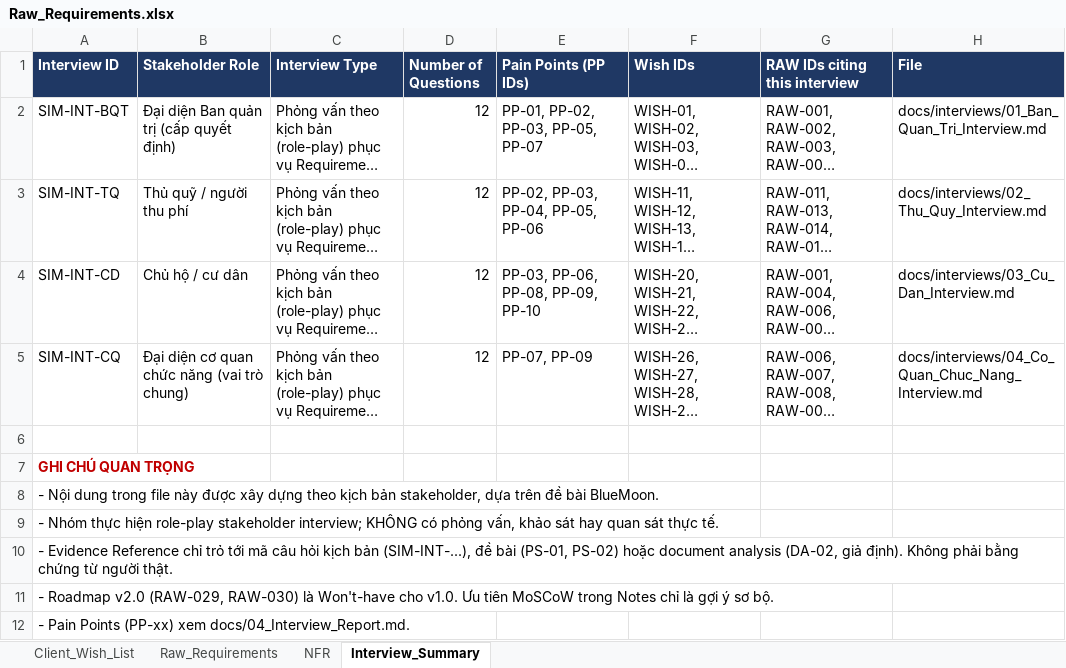
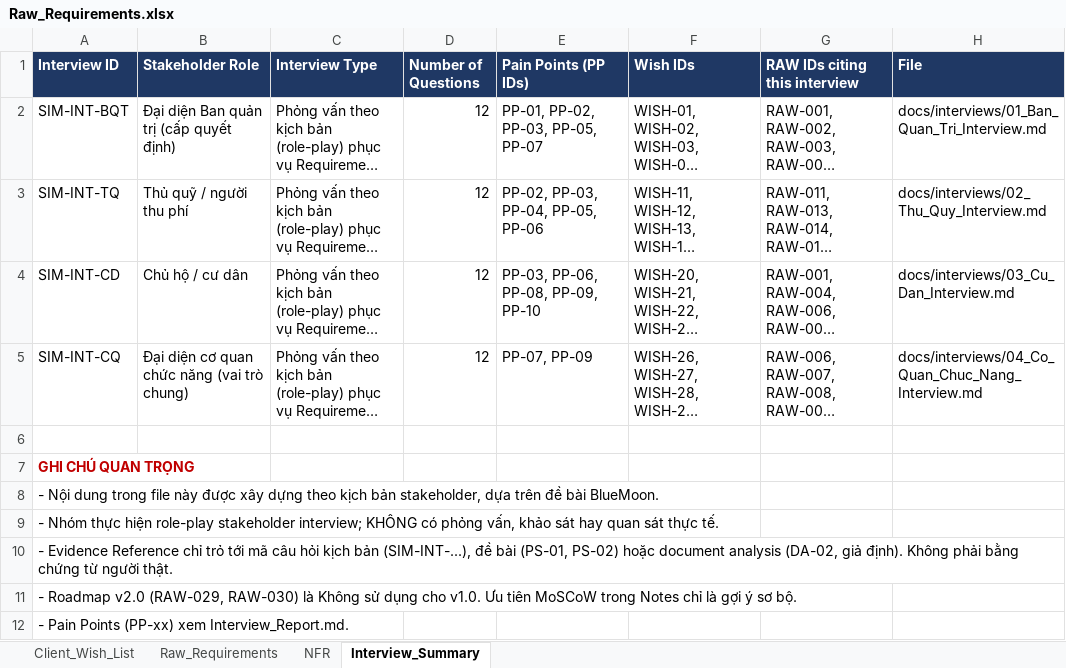
Before and after one commit to Aliospbc2006/NhapmonCNPM-24, an Excel workbook: references/01 - Tai lieu du an/1. Ke hoach phat hieu yeu cau BTL (Elicitation)/Raw_Requirements.xlsx, sheet Interview_Summary, drawn as a sheet; long unchanged cells end in …; values as stored, in another font and other column widths than the file's, no borders; the diff names each change by its address in the sheet, - before the commit and + after, or states it on an @@ line.

```diff
--- a/references/01 - Tai lieu du an/1. Ke hoach phat hieu yeu cau BTL (Elicitation)/Raw_Requirements.xlsx (sheet Interview_Summary)
+++ b/references/01 - Tai lieu du an/1. Ke hoach phat hieu yeu cau BTL (Elicitation)/Raw_Requirements.xlsx (sheet Interview_Summary)
-A11 (Interview ID): …RAW-030) là Won't-have cho v1.0.…
+A11 (Interview ID): …RAW-030) là Không sử dụng cho v1.0.…
-A12 (Interview ID): …(PP-xx) xem docs/04_Interview_Report.md.
+A12 (Interview ID): …(PP-xx) xem Interview_Report.md.
```
Also changed, not shown: sheet Raw_Requirements, sheet Client_Wish_List, sheet NFR, deliverables/04_Raw_Requirements.xlsx, deliverables/06_Product_Backlog_Sprint_Plan.xlsx, 26 other files.
